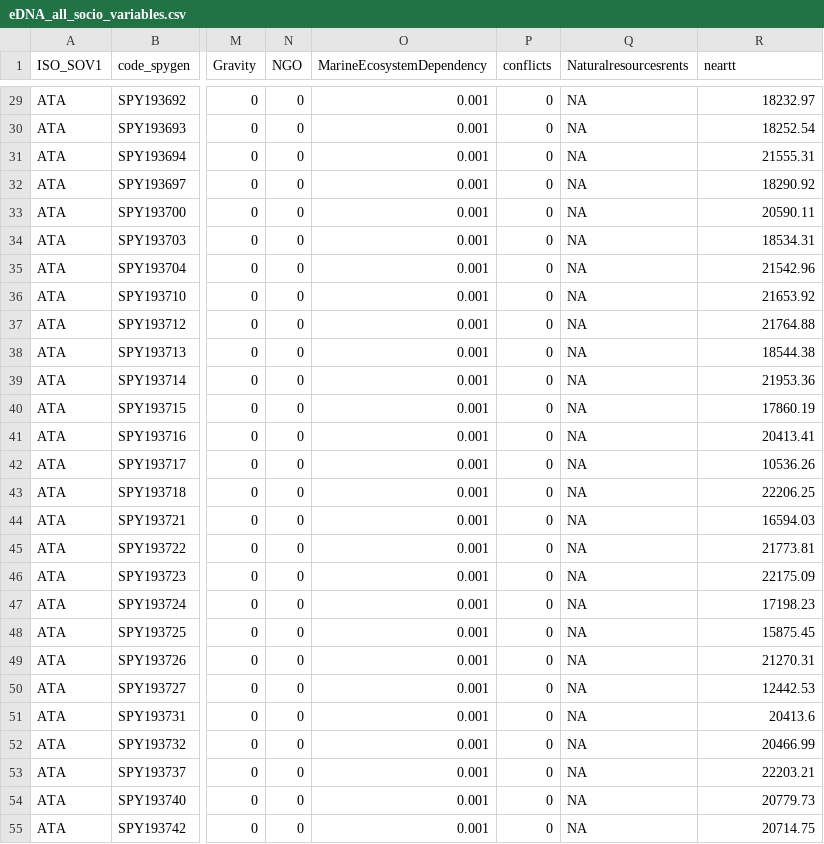
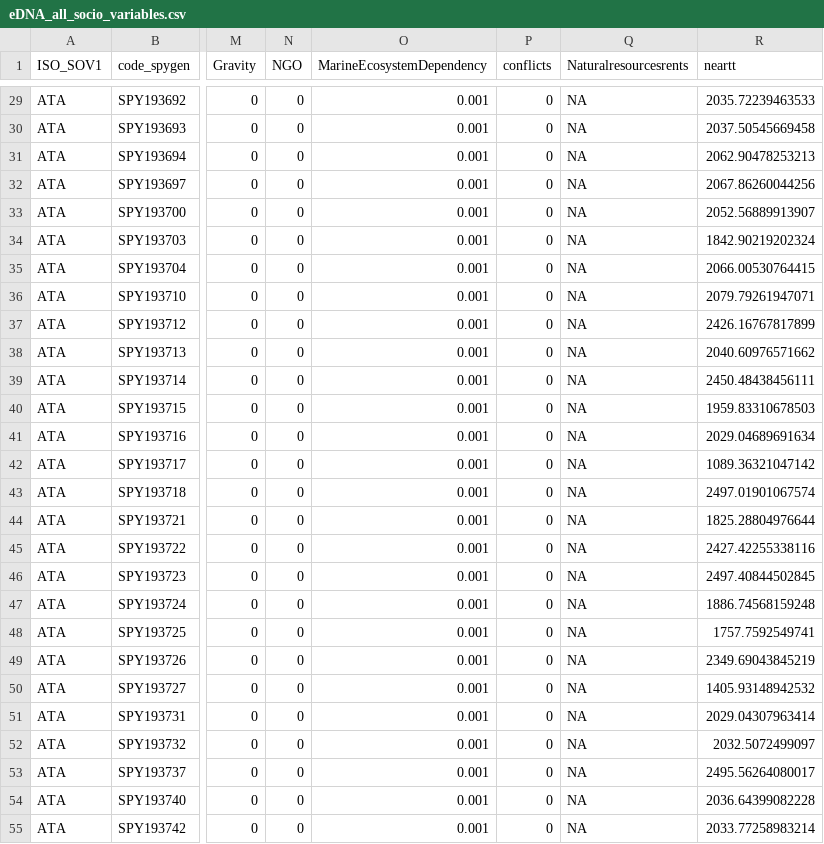
Before and after one commit to lmathon/Pole2Pole_eDNA, a CSV file: metadata/eDNA_all_socio_variables.csv, drawn as a sheet; only a part is shown, gaps mark what is left out; the diff covers the shown part only; the diff names each change by its address in the sheet, - before the commit and + after, or states it on an @@ line.

```diff
--- a/metadata/eDNA_all_socio_variables.csv
+++ b/metadata/eDNA_all_socio_variables.csv
-R29 (neartt): 18232.97
+R29 (neartt): 2035.72239463533
-R30 (neartt): 18252.54
+R30 (neartt): 2037.50545669458
-R31 (neartt): 21555.31
+R31 (neartt): 2062.90478253213
-R32 (neartt): 18290.92
+R32 (neartt): 2067.86260044256
-R33 (neartt): 20590.11
+R33 (neartt): 2052.56889913907
-R34 (neartt): 18534.31
+R34 (neartt): 1842.90219202324
-R35 (neartt): 21542.96
+R35 (neartt): 2066.00530764415
-R36 (neartt): 21653.92
+R36 (neartt): 2079.79261947071
-R37 (neartt): 21764.88
+R37 (neartt): 2426.16767817899
-R38 (neartt): 18544.38
+R38 (neartt): 2040.60976571662
-R39 (neartt): 21953.36
+R39 (neartt): 2450.48438456111
-R40 (neartt): 17860.19
+R40 (neartt): 1959.83310678503
-R41 (neartt): 20413.41
+R41 (neartt): 2029.04689691634
-R42 (neartt): 10536.26
+R42 (neartt): 1089.36321047142
-R43 (neartt): 22206.25
+R43 (neartt): 2497.01901067574
-R44 (neartt): 16594.03
+R44 (neartt): 1825.28804976644
-R45 (neartt): 21773.81
+R45 (neartt): 2427.42255338116
-R46 (neartt): 22175.09
+R46 (neartt): 2497.40844502845
-R47 (neartt): 17198.23
+R47 (neartt): 1886.74568159248
-R48 (neartt): 15875.45
+R48 (neartt): 1757.7592549741
-R49 (neartt): 21270.31
+R49 (neartt): 2349.69043845219
-R50 (neartt): 12442.53
+R50 (neartt): 1405.93148942532
-R51 (neartt): 20413.6
+R51 (neartt): 2029.04307963414
-R52 (neartt): 20466.99
+R52 (neartt): 2032.5072499097
-R53 (neartt): 22203.21
+R53 (neartt): 2495.56264080017
-R54 (neartt): 20779.73
+R54 (neartt): 2036.64399082228
-R55 (neartt): 20714.75
+R55 (neartt): 2033.77258983214
```
Also changed, not shown: 35 edited cells elsewhere in this file, 31 other files.
